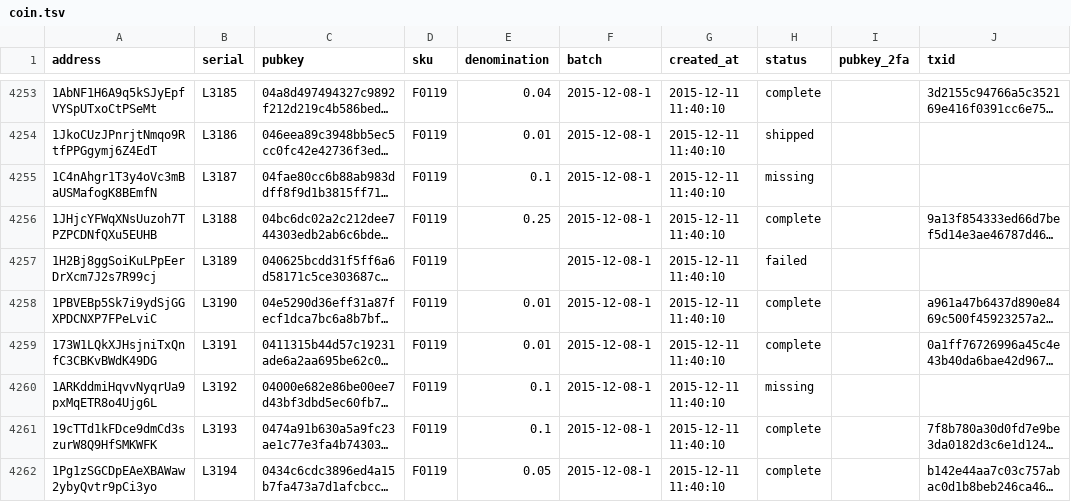
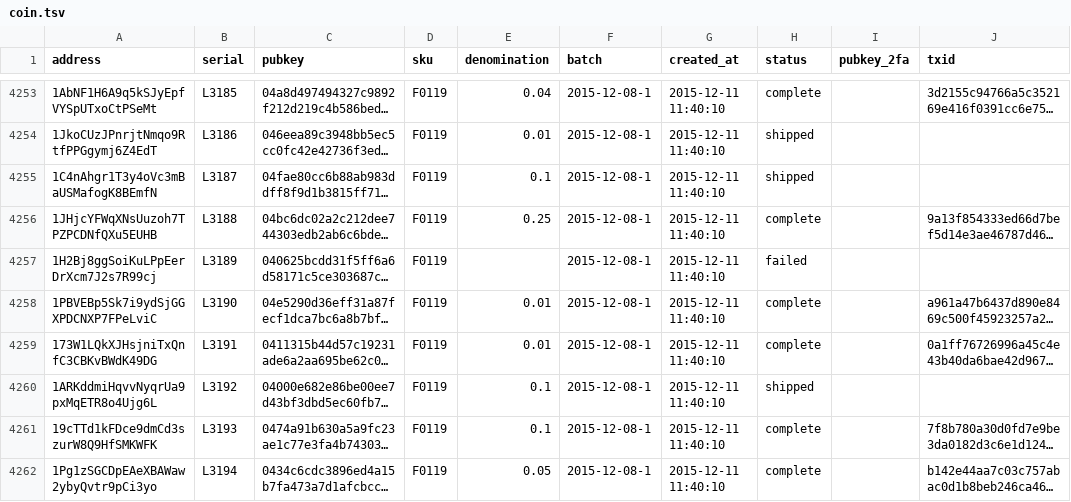
Before and after one commit to prasos/denarium-database, a TSV file: coin.tsv, drawn as a sheet; only a part is shown, gaps mark what is left out; long unchanged cells end in …; the diff covers the shown part only; the diff names each change by its address in the sheet, - before the commit and + after, or states it on an @@ line.

Commit message:
Daily coin status update

```diff
--- a/coin.tsv
+++ b/coin.tsv
-H4255 (status): missing
+H4255 (status): shipped
-H4260 (status): missing
+H4260 (status): shipped
```
Also changed, not shown: 29 edited cells elsewhere in this file, 1 other file.
